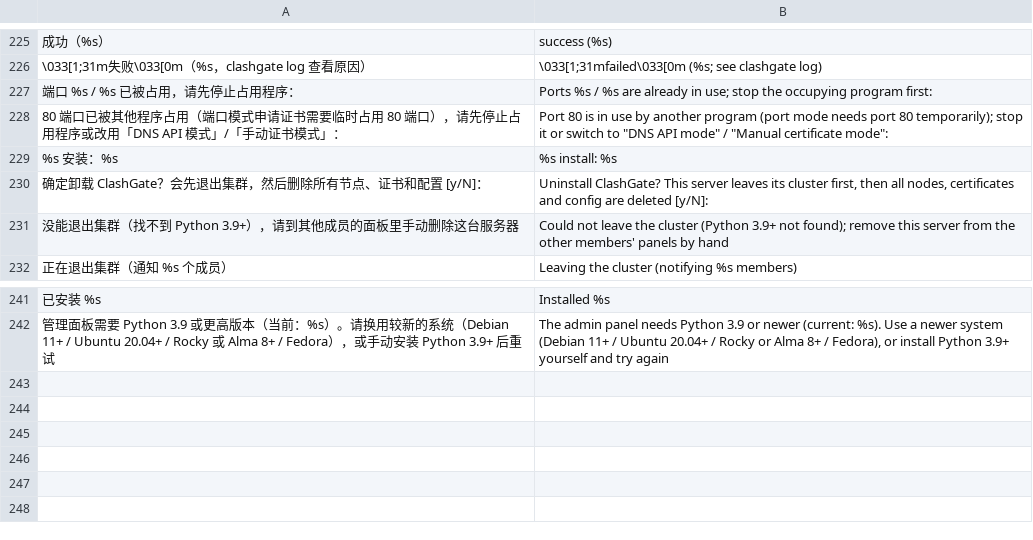
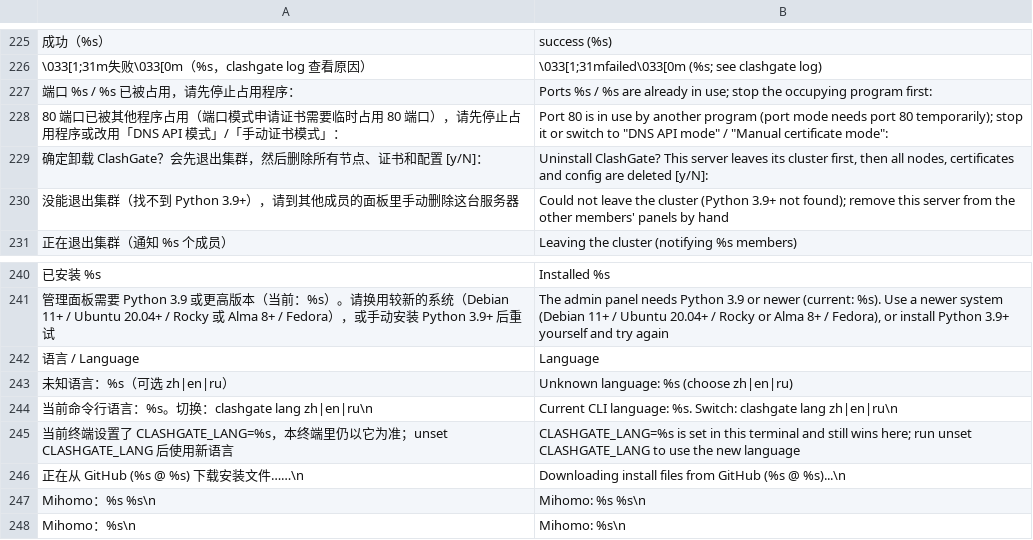
Before and after one commit to ClashGate/ClashGate, a TSV file: scripts/lib/i18n.en.tsv, drawn as a sheet; only a part is shown, gaps mark what is left out; removed rows and columns are numbered as before the commit, all else as after; the diff names each change by its address in the sheet, - before the commit and + after, or states it on an @@ line.

Commit message:
Release v1.24: multilingual installer and CLI, detailed command docs
- install.sh asks for the language first (中文 / English / Русский; default
  from saved choice or LANG/LC_ALL; CLASHGATE_LANG skips it; no prompt
  without a tty). The choice is saved as CLASHGATE_LANG in clashgate.env
  and used by every later clashgate command.
- New 'clashgate lang [zh|en|ru]' and a menu entry to switch and save the
  CLI language; CLASHGATE_LANG still overrides one run.
- Russian shell table (i18n.ru.tsv) covering every English key; L()
  falls back to English for unmapped Russian labels.
- Panel uses the saved CLI language as its default until a browser
  picks one (boot default_lang).
- tests/check_shell_i18n.py: ru covers en with matching placeholders,
  every printed Chinese message is in the table, and help, menu and
  install / certificate prompts print no Chinese in en / ru runs.
- README: drop the design section; detailed command reference grouped
  by install / service / subscription / certificate / panel / language /
  uninstall, plus environment variables.
- Bump version to 1.24.

```diff
--- a/scripts/lib/i18n.en.tsv
+++ b/scripts/lib/i18n.en.tsv
-row 229: %s 安装：%s | %s install: %s
+row 242: 语言 / Language | Language
+row 243: 未知语言：%s（可选 zh|en|ru） | Unknown language: %s (choose zh|en|ru)
+row 244: 当前命令行语言：%s。切换：clashgate lang zh|en|ru\n | Current CLI language: %s. Switch: clashgate lang zh|en|ru\n
+row 245: 当前终端设置了 CLASHGATE_LANG=%s，本终端里仍以它为准；unset CLASHGATE_LANG 后使用新语言 | CLASHGATE_LANG=%s is set in this terminal and still wins here; run unset CLASHGATE_LANG to use the new language
+row 246: 正在从 GitHub (%s @ %s) 下载安装文件……\n | Downloading install files from GitHub (%s @ %s)...\n
+row 247: Mihomo：%s %s\n | Mihomo: %s %s\n
+row 248: Mihomo：%s\n | Mihomo: %s\n
```
Also changed, not shown: 18 other files.
